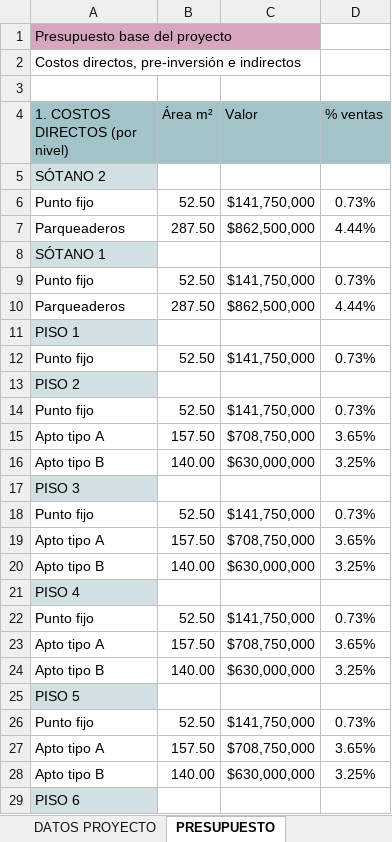
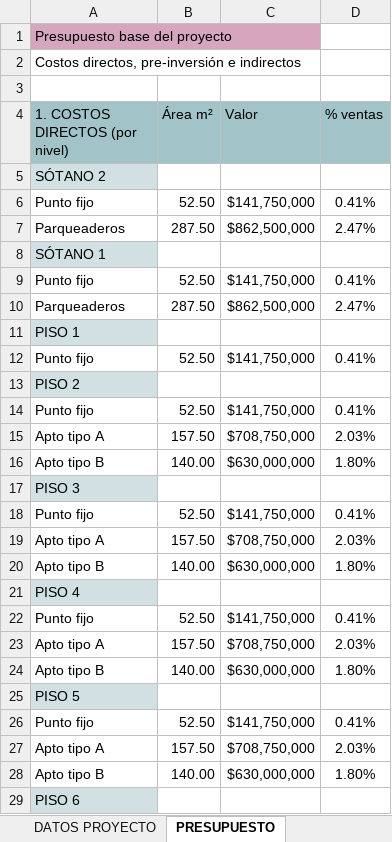
Before and after one commit to anasoficasca-code/ejercicio, an Excel workbook: entrega/EJERCICIO_PROFESIONAL_TERCER_CORTE_CORREGIDO.xlsx, sheet PRESUPUESTO, drawn as a sheet; only a part is shown; values as stored, in another font and other column widths than the file's, no borders; the diff covers the shown part only; the diff names each change by its address in the sheet, - before the commit and + after, or states it on an @@ line.

```diff
--- a/entrega/EJERCICIO_PROFESIONAL_TERCER_CORTE_CORREGIDO.xlsx (sheet PRESUPUESTO)
+++ b/entrega/EJERCICIO_PROFESIONAL_TERCER_CORTE_CORREGIDO.xlsx (sheet PRESUPUESTO)
-D6 (% ventas): 0.73%
+D6 (% ventas): 0.41%
-D7 (% ventas): 4.44%
+D7 (% ventas): 2.47%
-D9 (% ventas): 0.73%
+D9 (% ventas): 0.41%
-D10 (% ventas): 4.44%
+D10 (% ventas): 2.47%
-D12 (% ventas): 0.73%
+D12 (% ventas): 0.41%
-D14 (% ventas): 0.73%
+D14 (% ventas): 0.41%
-D15 (% ventas): 3.65%
+D15 (% ventas): 2.03%
-D16 (% ventas): 3.25%
+D16 (% ventas): 1.80%
-D18 (% ventas): 0.73%
+D18 (% ventas): 0.41%
-D19 (% ventas): 3.65%
+D19 (% ventas): 2.03%
-D20 (% ventas): 3.25%
+D20 (% ventas): 1.80%
-D22 (% ventas): 0.73%
+D22 (% ventas): 0.41%
-D23 (% ventas): 3.65%
+D23 (% ventas): 2.03%
-D24 (% ventas): 3.25%
+D24 (% ventas): 1.80%
-D26 (% ventas): 0.73%
+D26 (% ventas): 0.41%
-D27 (% ventas): 3.65%
+D27 (% ventas): 2.03%
-D28 (% ventas): 3.25%
+D28 (% ventas): 1.80%
```
Also changed, not shown: 17 added rows, 1 removed row and 72 edited cells elsewhere in this sheet, sheet CUADRO DE ÁREAS, sheet CONSTRUCCIÓN, sheet LINEA DE TIEMPO, sheet PLANEACIÓN, sheet TOTAL, sheet DATOS PROYECTO, 4 more sheets, formulas that keep their value, entrega/PREFACTIBILIDAD_JMC_NUMEROS_ACTUALIZADO.xlsx.
